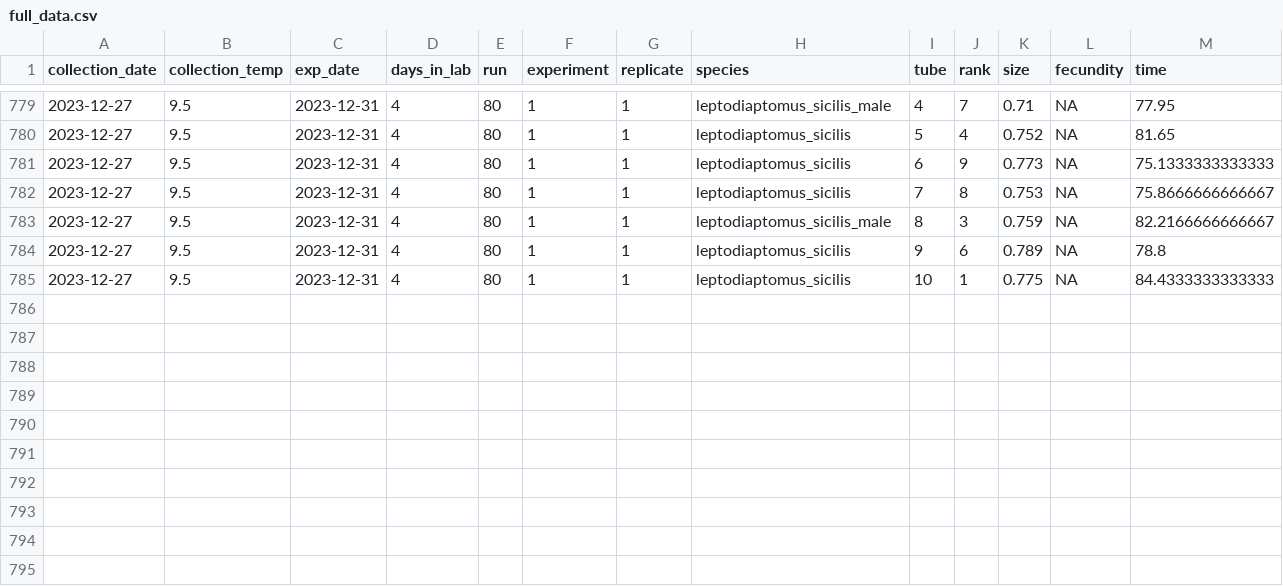
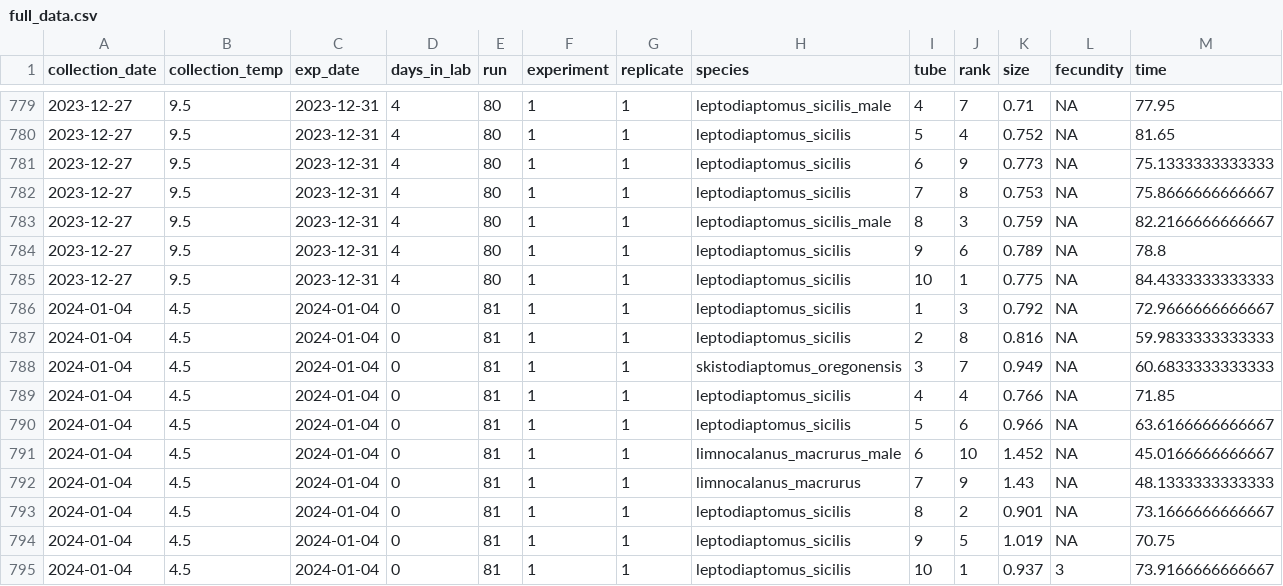
Before and after one commit to ZoopEcoEvo/champlain_seasonality, a CSV file: Output/Data/full_data.csv, drawn as a sheet; only a part is shown, gaps mark what is left out; rows hold the shown columns only; the diff names each change by its address in the sheet, - before the commit and + after, or states it on an @@ line.

Commit message:
New experimental data

```diff
--- a/Output/Data/full_data.csv
+++ b/Output/Data/full_data.csv
+row 786: 2024-01-04 | 4.5 | 2024-01-04 | 0 | 81 | 1 | 1 | leptodiaptomus_sicilis | 1 | 3 | 0.792 | NA | 72.9666666666667
+row 787: 2024-01-04 | 4.5 | 2024-01-04 | 0 | 81 | 1 | 1 | leptodiaptomus_sicilis | 2 | 8 | 0.816 | NA | 59.9833333333333
+row 788: 2024-01-04 | 4.5 | 2024-01-04 | 0 | 81 | 1 | 1 | skistodiaptomus_oregonensis | 3 | 7 | 0.949 | NA | 60.6833333333333
+row 789: 2024-01-04 | 4.5 | 2024-01-04 | 0 | 81 | 1 | 1 | leptodiaptomus_sicilis | 4 | 4 | 0.766 | NA | 71.85
+row 790: 2024-01-04 | 4.5 | 2024-01-04 | 0 | 81 | 1 | 1 | leptodiaptomus_sicilis | 5 | 6 | 0.966 | NA | 63.6166666666667
+row 791: 2024-01-04 | 4.5 | 2024-01-04 | 0 | 81 | 1 | 1 | limnocalanus_macrurus_male | 6 | 10 | 1.452 | NA | 45.0166666666667
+row 792: 2024-01-04 | 4.5 | 2024-01-04 | 0 | 81 | 1 | 1 | limnocalanus_macrurus | 7 | 9 | 1.43 | NA | 48.1333333333333
+row 793: 2024-01-04 | 4.5 | 2024-01-04 | 0 | 81 | 1 | 1 | leptodiaptomus_sicilis | 8 | 2 | 0.901 | NA | 73.1666666666667
+row 794: 2024-01-04 | 4.5 | 2024-01-04 | 0 | 81 | 1 | 1 | leptodiaptomus_sicilis | 9 | 5 | 1.019 | NA | 70.75
+row 795: 2024-01-04 | 4.5 | 2024-01-04 | 0 | 81 | 1 | 1 | leptodiaptomus_sicilis | 10 | 1 | 0.937 | 3 | 73.9166666666667
```
Also changed, not shown: 32 other files.
